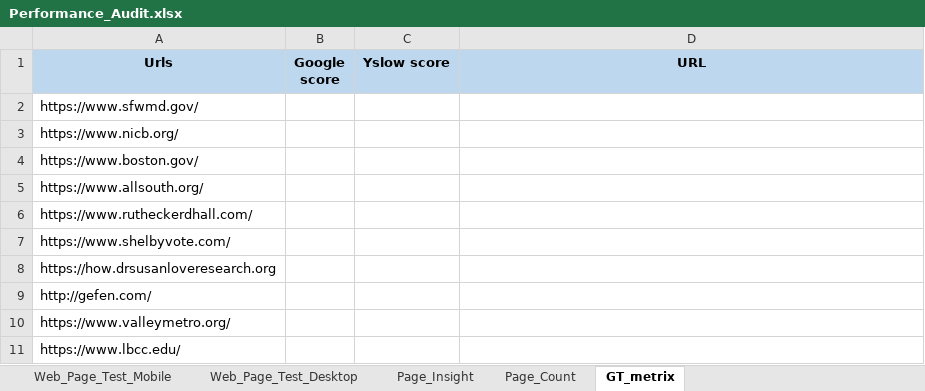
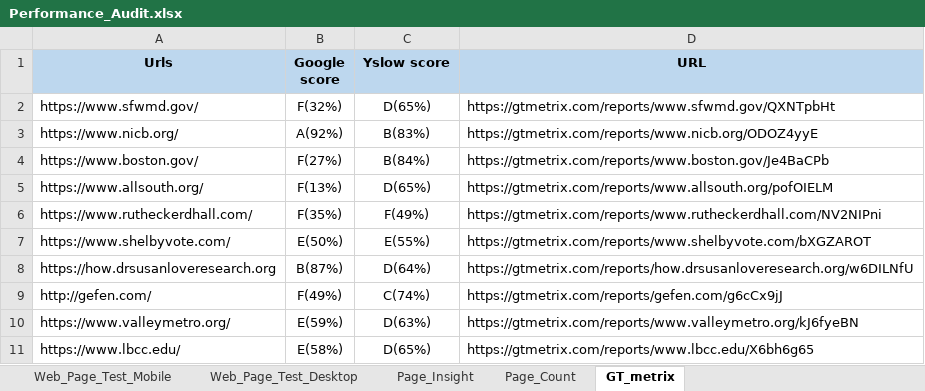
Before and after one commit to Prakashm9393/RPA-Marketing-1, an Excel workbook: data/Performance_Audit.xlsx, sheet GT_metrix, drawn as a sheet; values as stored, in another font and other column widths than the file's, no borders; the diff names each change by its address in the sheet, - before the commit and + after, or states it on an @@ line.

```diff
--- a/data/Performance_Audit.xlsx (sheet GT_metrix)
+++ b/data/Performance_Audit.xlsx (sheet GT_metrix)
-B2 (Google score): (empty)
+B2 (Google score): F(32%)
-C2 (Yslow score): (empty)
+C2 (Yslow score): D(65%)
-D2 (URL): (empty)
+D2 (URL): https://gtmetrix.com/reports/www.sfwmd.gov/QXNTpbHt
-B3 (Google score): (empty)
+B3 (Google score): A(92%)
-C3 (Yslow score): (empty)
+C3 (Yslow score): B(83%)
-D3 (URL): (empty)
+D3 (URL): https://gtmetrix.com/reports/www.nicb.org/ODOZ4yyE
-B4 (Google score): (empty)
+B4 (Google score): F(27%)
-C4 (Yslow score): (empty)
+C4 (Yslow score): B(84%)
-D4 (URL): (empty)
+D4 (URL): https://gtmetrix.com/reports/www.boston.gov/Je4BaCPb
-B5 (Google score): (empty)
+B5 (Google score): F(13%)
-C5 (Yslow score): (empty)
+C5 (Yslow score): D(65%)
-D5 (URL): (empty)
+D5 (URL): https://gtmetrix.com/reports/www.allsouth.org/pofOIELM
-B6 (Google score): (empty)
+B6 (Google score): F(35%)
-C6 (Yslow score): (empty)
+C6 (Yslow score): F(49%)
-D6 (URL): (empty)
+D6 (URL): https://gtmetrix.com/reports/www.rutheckerdhall.com/NV2NIPni
-B7 (Google score): (empty)
+B7 (Google score): E(50%)
-C7 (Yslow score): (empty)
+C7 (Yslow score): E(55%)
-D7 (URL): (empty)
+D7 (URL): https://gtmetrix.com/reports/www.shelbyvote.com/bXGZAROT
-B8 (Google score): (empty)
+B8 (Google score): B(87%)
-C8 (Yslow score): (empty)
+C8 (Yslow score): D(64%)
-D8 (URL): (empty)
+D8 (URL): https://gtmetrix.com/reports/how.drsusanloveresearch.org/w6DILNfU
-B9 (Google score): (empty)
+B9 (Google score): F(49%)
-C9 (Yslow score): (empty)
+C9 (Yslow score): C(74%)
-D9 (URL): (empty)
+D9 (URL): https://gtmetrix.com/reports/gefen.com/g6cCx9jJ
-B10 (Google score): (empty)
+B10 (Google score): E(59%)
-C10 (Yslow score): (empty)
+C10 (Yslow score): D(63%)
-D10 (URL): (empty)
+D10 (URL): https://gtmetrix.com/reports/www.valleymetro.org/kJ6fyeBN
-B11 (Google score): (empty)
+B11 (Google score): E(58%)
-C11 (Yslow score): (empty)
+C11 (Yslow score): D(65%)
-D11 (URL): (empty)
+D11 (URL): https://gtmetrix.com/reports/www.lbcc.edu/X6bh6g65
```
Also changed, not shown: 9 other files.
